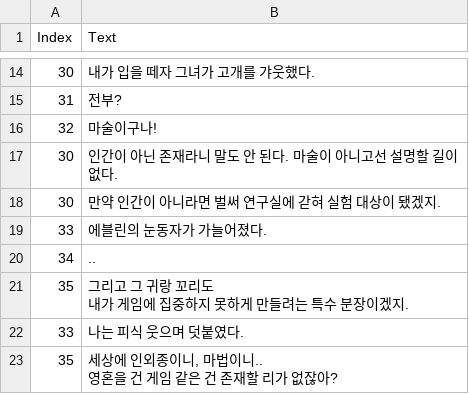
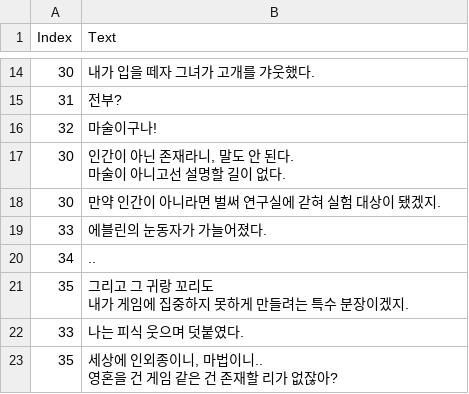
Before and after one commit to KangIn-gyu/4th_Project, a CSV file: 4th_Project/Resource/DialogScenes/CSV/Scene2.csv, drawn as a sheet; only a part is shown, gaps mark what is left out.

```diff
--- a/4th_Project/Resource/DialogScenes/CSV/Scene2.csv
+++ b/4th_Project/Resource/DialogScenes/CSV/Scene2.csv
@@ -19,4 +19,4 @@
 32,마술이구나!
-30,"인간이 아닌 존재라니 말도 안 된다. 마술이 아니고선 설명할 길이
-없다."
+30,"인간이 아닌 존재라니, 말도 안 된다.
+마술이 아니고선 설명할 길이 없다."
 30,만약 인간이 아니라면 벌써 연구실에 갇혀 실험 대상이 됐겠지.
```
Also changed, not shown: 4th_Project/Resource/DialogScenes/CSV/Scene0.csv, 4th_Project/Resource/DialogScenes/CSV/Scene4.csv, 20 other files.
